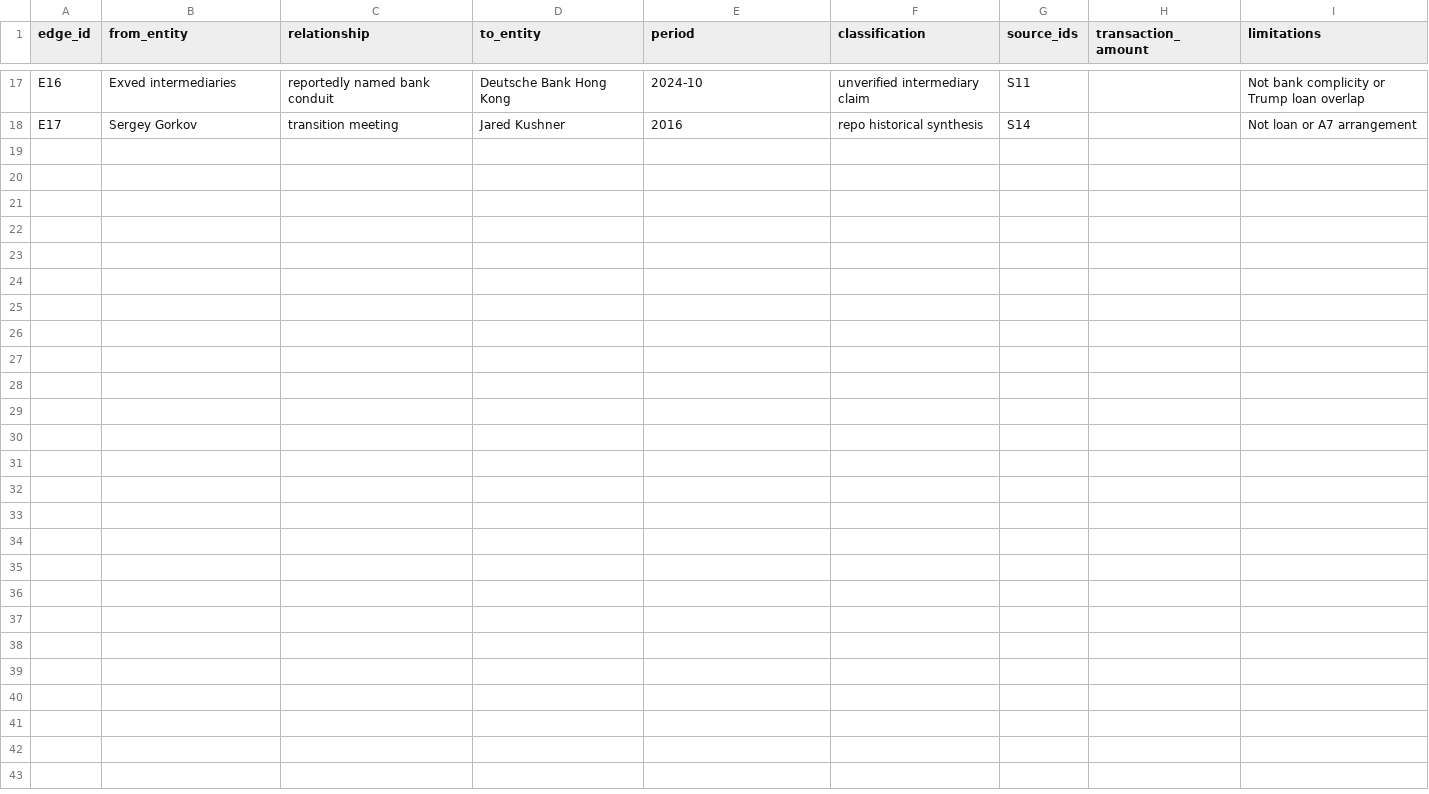
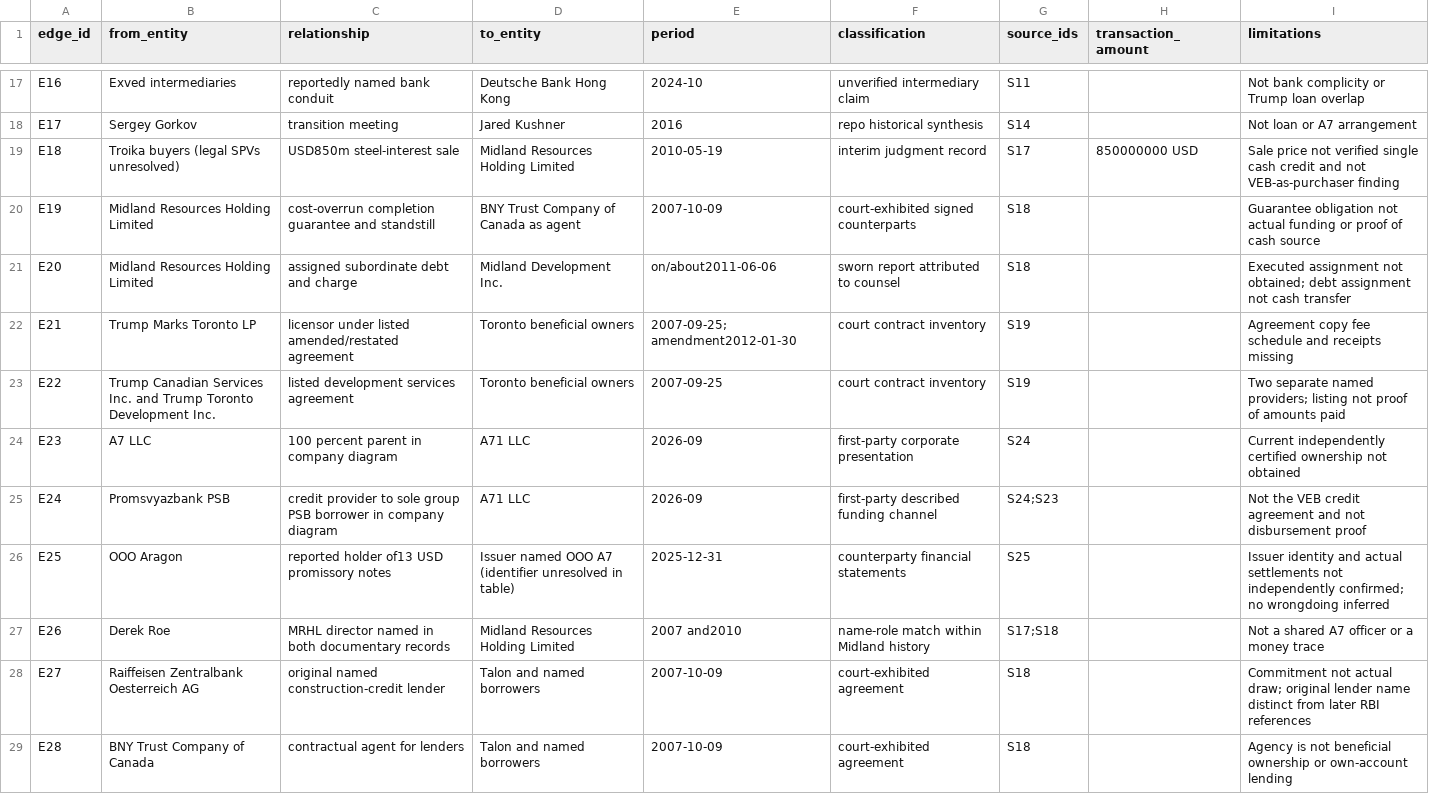
Before and after one commit to mfreeze77/DJT, a CSV file: research/veb_a7_2026/relationships.csv, drawn as a sheet; only a part is shown, gaps mark what is left out; the diff covers the shown part only; the diff names each change by its address in the sheet, - before the commit and + after, or states it on an @@ line.

Commit message:
Research: obtain Toronto original exhibits and A7 corporate records; preserve unresolved money paths
Add substantive original-record delta, historical A7/Exim ownership evidence, Luxe judgment and MRHL guarantee/charge crosswalk, A7-named instrument inventory, source-byte acquisition manifest, scoped search log and lawful request drafts. Keep diesel and ICC analysis separate.

Preserve RF-014 exclusion, original annual JSON, four interpretation entries and the original validator. Extend checks without weakening inherited controls: local validation passed 36 sources, 37 claims, 28 relationships, 4 legacy entries; 22 entities, 19 typed transactions, 13 instruments, 30 acquisitions; 44 tests passed. Structural checks do not authenticate historical allegations.

```diff
--- a/research/veb_a7_2026/relationships.csv
+++ b/research/veb_a7_2026/relationships.csv
+row 19: E18 | Troika buyers (legal SPVs unresolved) | USD850m steel-interest sale | Midland Resources Holding Limited | 2010-05-19 | interim judgment record | S17 | 850000000 USD | Sale price not verified single cash credit and not VEB-as-purchaser finding
+row 20: E19 | Midland Resources Holding Limited | cost-overrun completion guarantee and standstill | BNY Trust Company of Canada as agent | 2007-10-09 | court-exhibited signed counterparts | S18 |  | Guarantee obligation not actual funding or proof of cash source
+row 21: E20 | Midland Resources Holding Limited | assigned subordinate debt and charge | Midland Development Inc. | on/about2011-06-06 | sworn report attributed to counsel | S18 |  | Executed assignment not obtained; debt assignment not cash transfer
+row 22: E21 | Trump Marks Toronto LP | licensor under listed amended/restated agreement | Toronto beneficial owners | 2007-09-25; amendment2012-01-30 | court contract inventory | S19 |  | Agreement copy fee schedule and receipts missing
+row 23: E22 | Trump Canadian Services Inc. and Trump Toronto Development Inc. | listed development services agreement | Toronto beneficial owners | 2007-09-25 | court contract inventory | S19 |  | Two separate named providers; listing not proof of amounts paid
+row 24: E23 | A7 LLC | 100 percent parent in company diagram | A71 LLC | 2026-09 | first-party corporate presentation | S24 |  | Current independently certified ownership not obtained
+row 25: E24 | Promsvyazbank PSB | credit provider to sole group PSB borrower in company diagram | A71 LLC | 2026-09 | first-party described funding channel | S24;S23 |  | Not the VEB credit agreement and not disbursement proof
+row 26: E25 | OOO Aragon | reported holder of13 USD promissory notes | Issuer named OOO A7 (identifier unresolved in table) | 2025-12-31 | counterparty financial statements | S25 |  | Issuer identity and actual settlements not independently confirmed; no wrongdoing inferred
+row 27: E26 | Derek Roe | MRHL director named in both documentary records | Midland Resources Holding Limited | 2007 and2010 | name-role match within Midland history | S17;S18 |  | Not a shared A7 officer or a money trace
+row 28: E27 | Raiffeisen Zentralbank Oesterreich AG | original named construction-credit lender | Talon and named borrowers | 2007-10-09 | court-exhibited agreement | S18 |  | Commitment not actual draw; original lender name distinct from later RBI references
+row 29: E28 | BNY Trust Company of Canada | contractual agent for lenders | Talon and named borrowers | 2007-10-09 | court-exhibited agreement | S18 |  | Agency is not beneficial ownership or own-account lending
```
Also changed, not shown: 30 edited cells elsewhere in this file, research/veb_a7_2026/claims.csv, 15 other files.
